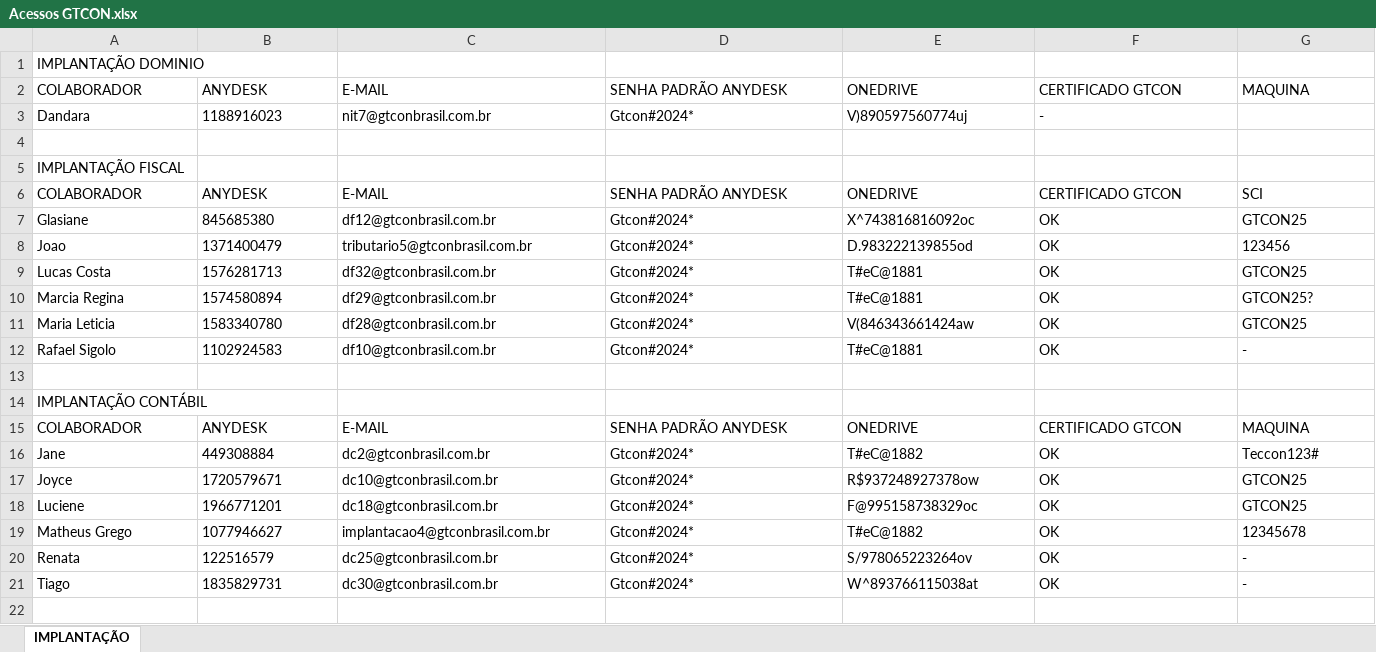
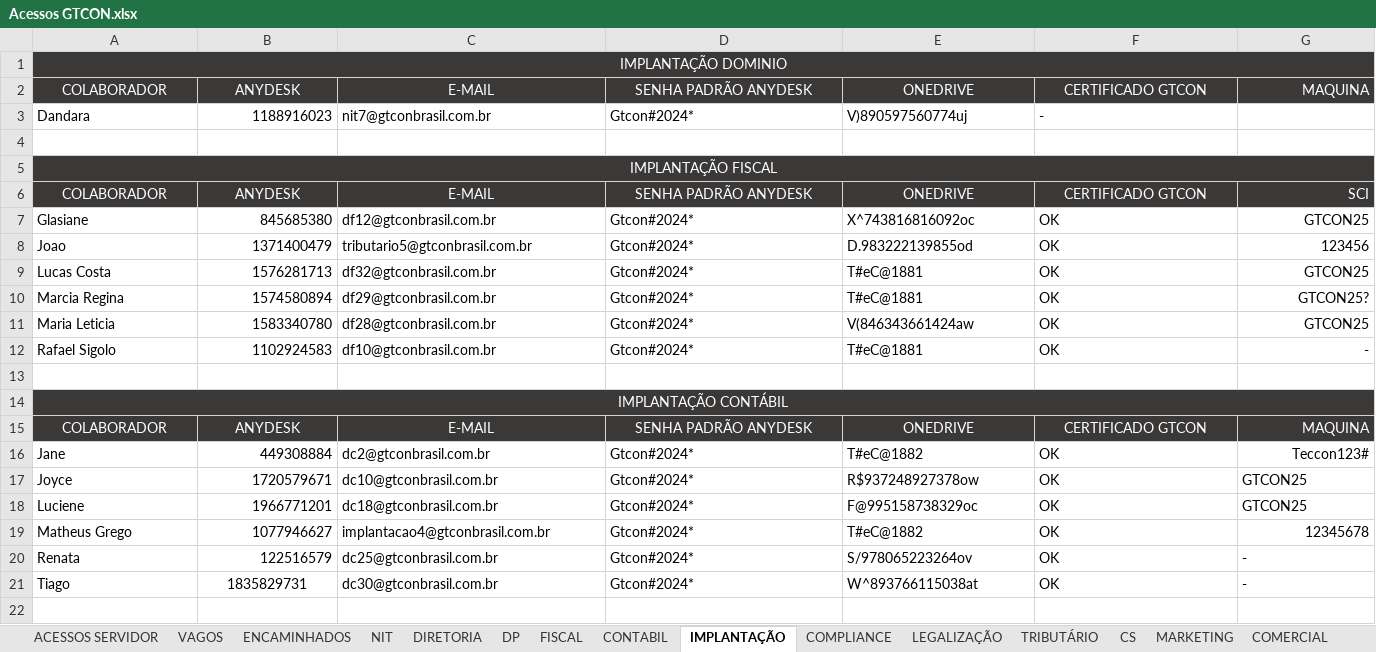
Before and after one commit to eupriscilacristina/controle_, an Excel workbook: Controle_/Acessos GTCON.xlsx, sheet IMPLANTAÇÃO, drawn as a sheet; only a part is shown; values as stored, in another font and other column widths than the file's, no borders; the diff covers the shown part only; the diff names each change by its address in the sheet, - before the commit and + after, or states it on an @@ line.

Commit message:
fix: restaura Excel completo (19 sheets) + colunas padronizadas nas abas departamentais, Implantação e Vagos preservados

```diff
--- a/Controle_/Acessos GTCON.xlsx (sheet IMPLANTAÇÃO)
+++ b/Controle_/Acessos GTCON.xlsx (sheet IMPLANTAÇÃO)
+sheet tab: ACESSOS SERVIDOR
+sheet tab: VAGOS
+sheet tab: ENCAMINHADOS
+sheet tab: NIT
+sheet tab: DIRETORIA
+sheet tab: DP
+sheet tab: FISCAL
+sheet tab: CONTABIL
+sheet tab: COMPLIANCE
+sheet tab: LEGALIZAÇÃO
+sheet tab: TRIBUTÁRIO
+sheet tab: CS
+sheet tab: MARKETING
+sheet tab: COMERCIAL
@@ A1 fill: none → #3B3838, text colour: black → #FFFFFF, alignment: left → center @@
+A1:G1 merged
@@ A2:G2 fill: none → #3B3838, text colour: black → #FFFFFF @@
-A2:F2 alignment: left
+A2:F2 alignment: center
-G2 alignment: left
+G2 alignment: right
-B3 alignment: left
+B3 alignment: right
@@ A5 fill: none → #3B3838, text colour: black → #FFFFFF, alignment: left → center @@
+A5:G5 merged
@@ A6:G6 fill: none → #3B3838, text colour: black → #FFFFFF @@
-A6:F6 alignment: left
+A6:F6 alignment: center
-G6:G12 alignment: left
+G6:G12 alignment: right
-B7:B12 alignment: left
+B7:B12 alignment: right
@@ A14 fill: none → #3B3838, text colour: black → #FFFFFF, alignment: left → center @@
+A14:G14 merged
@@ A15:G15 fill: none → #3B3838, text colour: black → #FFFFFF @@
-A15:F15 alignment: left
+A15:F15 alignment: center
-G15:G16 alignment: left
+G15:G16 alignment: right
-B16:B20 alignment: left
+B16:B20 alignment: right
-G19 alignment: left
+G19 alignment: right
-B21 alignment: left
+B21 alignment: center
```
Also changed, not shown: cell formats and merged cells elsewhere in this sheet, other sheet tabs.
